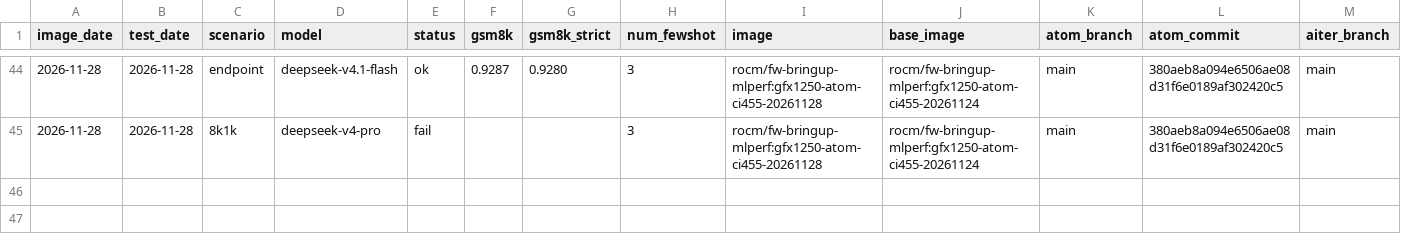
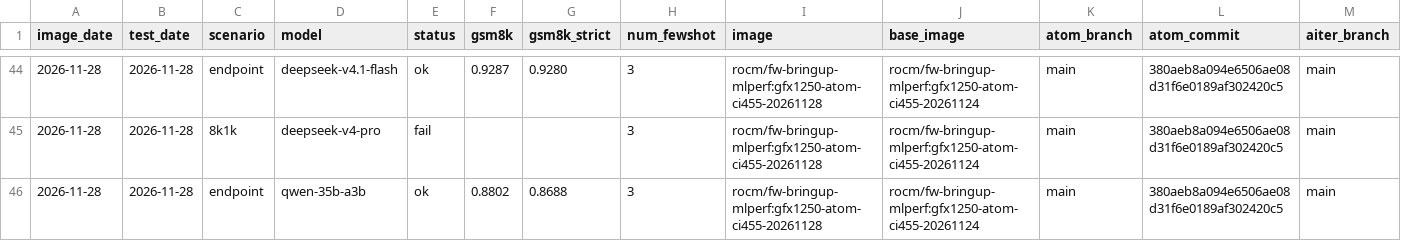
Before and after one commit to ROCm/ATOM, a CSV file: recipes/455-CI/accuracy.csv, drawn as a sheet; only a part is shown, gaps mark what is left out; rows hold the shown columns only; the diff names each change by its address in the sheet, - before the commit and + after, or states it on an @@ line.

```diff
--- a/recipes/455-CI/accuracy.csv
+++ b/recipes/455-CI/accuracy.csv
+row 46: 2026-11-28 | 2026-11-28 | endpoint | qwen-35b-a3b | ok | 0.8802 | 0.8688 | 3 | rocm/fw-bringup-mlperf:gfx1250-atom-ci455-20261128 | rocm/fw-bringup-mlperf:gfx1250-atom-ci455-20261124 | main | 380aeb8a094e6506ae08d31f6e0189af302420c5 | main
```
Also changed, not shown: recipes/455-CI/perf.csv, 11 other files.
